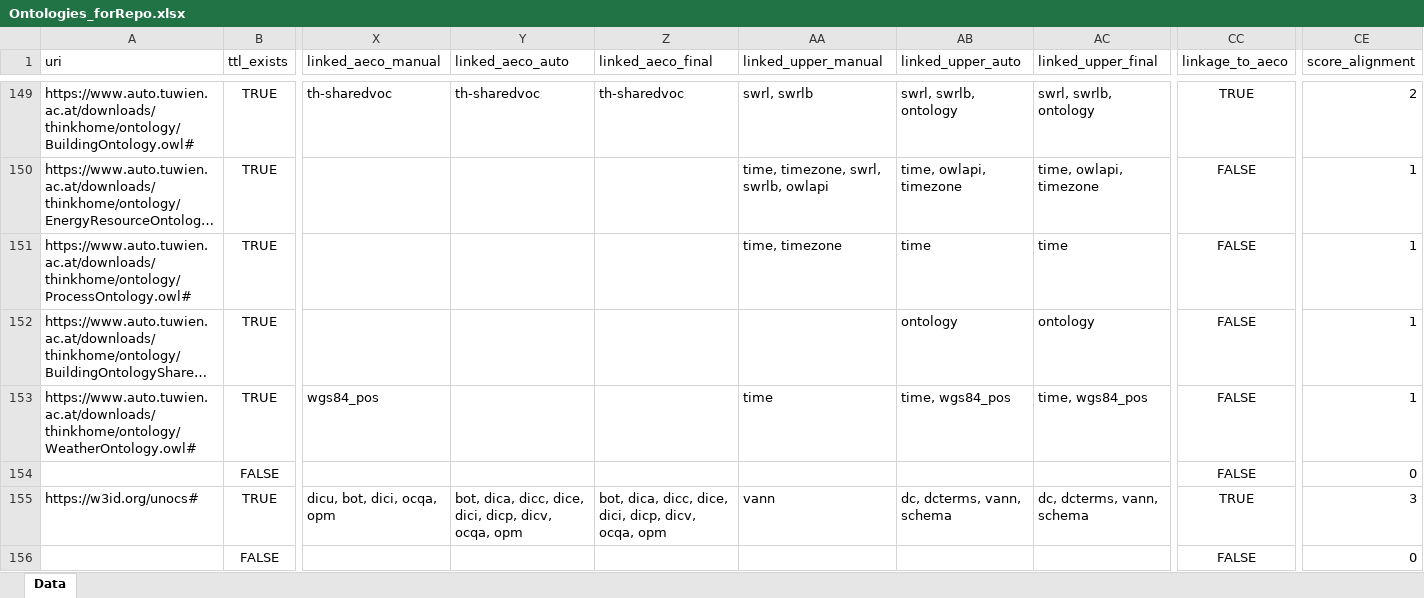
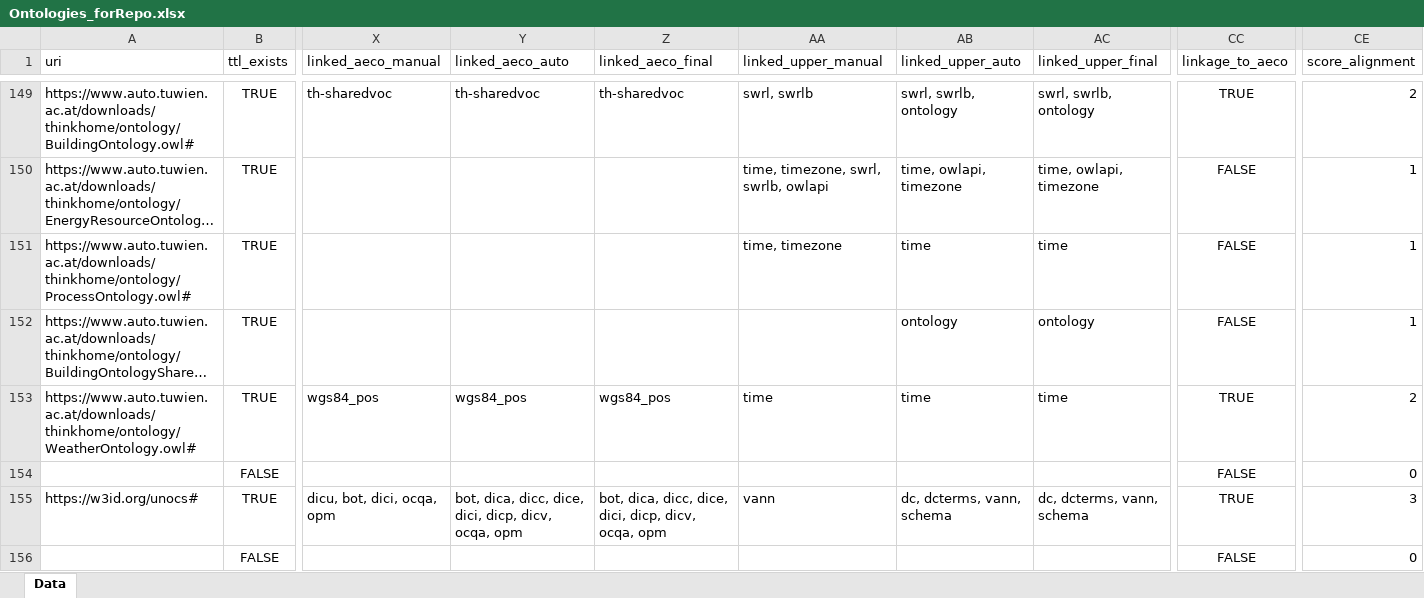
Before and after one commit to CyberbuildLab/BE-OLS, an Excel workbook: data/Ontologies_forRepo.xlsx, sheet Data, drawn as a sheet; only a part is shown, gaps mark what is left out; long unchanged cells end in …; values as stored, in another font and other column widths than the file's, no borders; the diff covers the shown part only; the diff names each change by its address in the sheet, - before the commit and + after, or states it on an @@ line.

```diff
--- a/data/Ontologies_forRepo.xlsx (sheet Data)
+++ b/data/Ontologies_forRepo.xlsx (sheet Data)
-Y153 (linked_aeco_auto): (empty)
+Y153 (linked_aeco_auto): wgs84_pos
-Z153 (linked_aeco_final): (empty)
+Z153 (linked_aeco_final): wgs84_pos
-AB153 (linked_upper_auto): time, wgs84_pos
+AB153 (linked_upper_auto): time
-AC153 (linked_upper_final): time, wgs84_pos
+AC153 (linked_upper_final): time
-CC153 (linkage_to_aeco): FALSE
+CC153 (linkage_to_aeco): TRUE
-CE153 (score_alignment): 1
+CE153 (score_alignment): 2
```
Also changed, not shown: 1 added row, 244 edited cells and cell formats elsewhere in this sheet, data/source/ontologies_source.xlsx, 8 other files.
